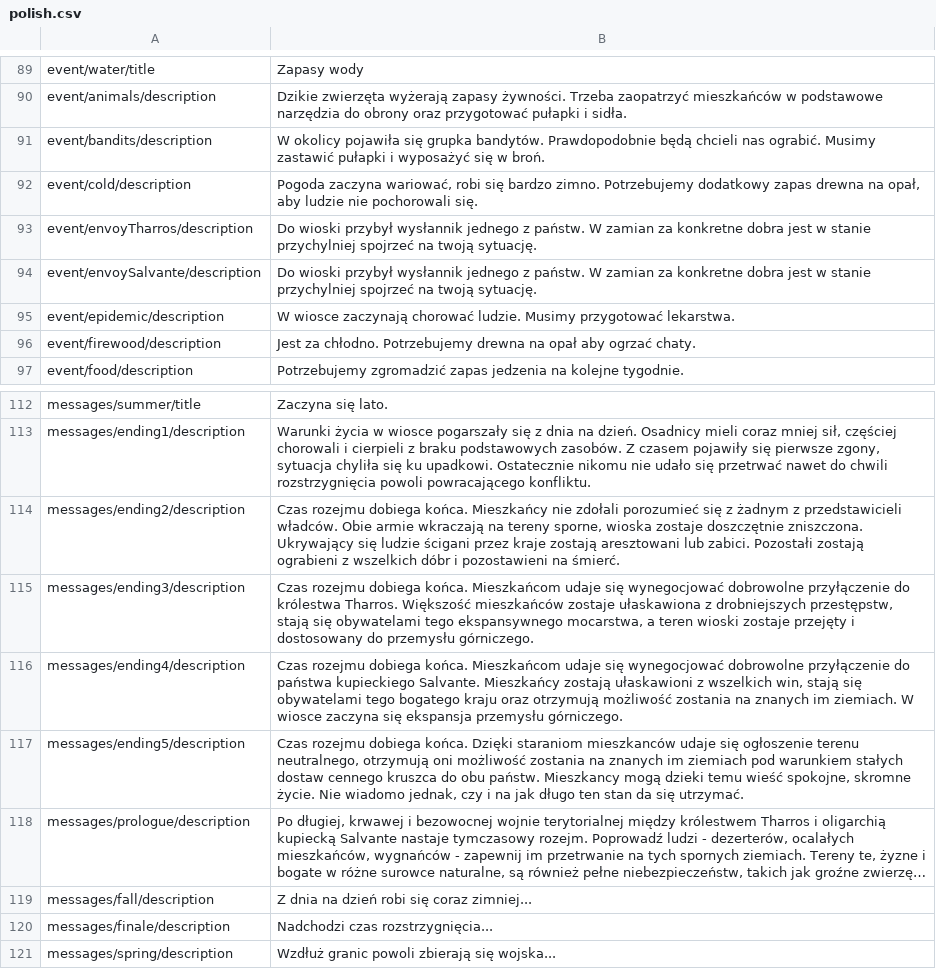
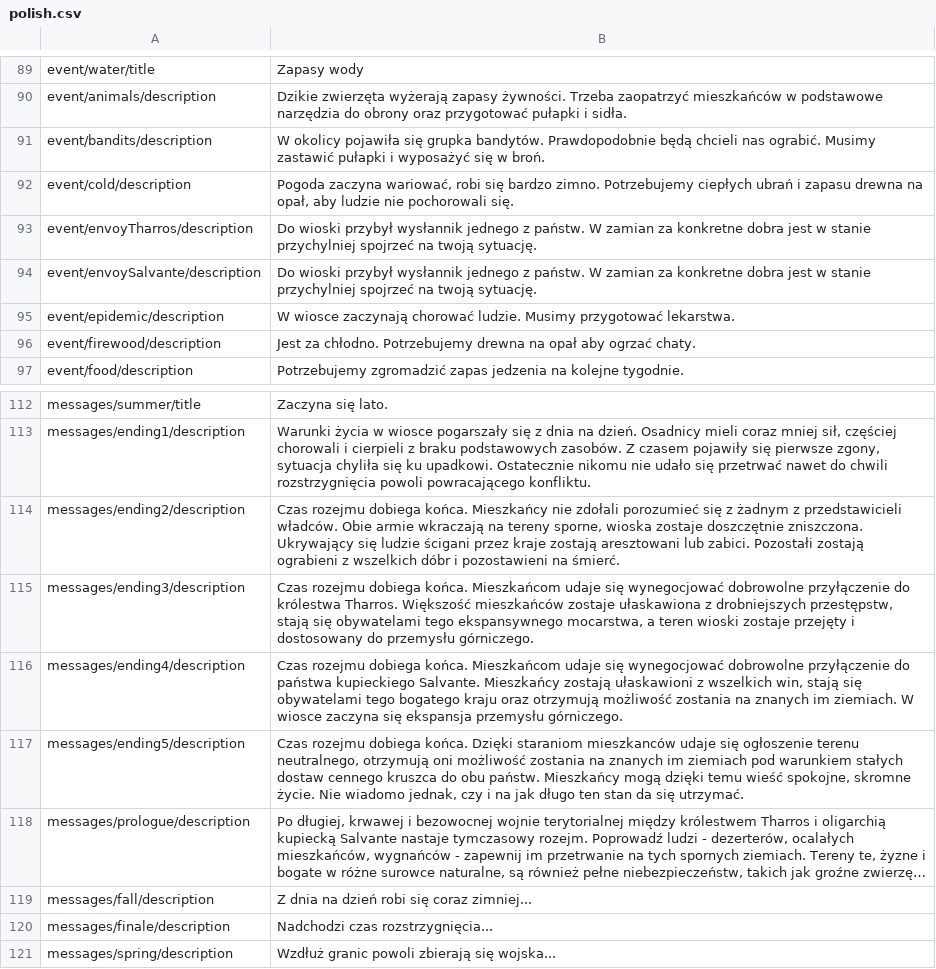
Before and after one commit to r-kurczewski/Village, a CSV file: Assets/Localization/polish.csv, drawn as a sheet; only a part is shown, gaps mark what is left out; long unchanged cells end in …; the diff names each change by its address in the sheet, - before the commit and + after, or states it on an @@ line.

```diff
--- a/Assets/Localization/polish.csv
+++ b/Assets/Localization/polish.csv
-B92: …zimno. Potrzebujemy dodatkowy zapas drewna na…
+B92: …zimno. Potrzebujemy ciepłych ubrań i zapasu drewna na…
-B117: …obu państw. Mieszkancy mogą dzieki temu wieść…
+B117: …obu państw. Mieszkańcy mogą dzięki temu wieść…
```
Also changed, not shown: Assets/Localization/english.csv, 12 other files.
